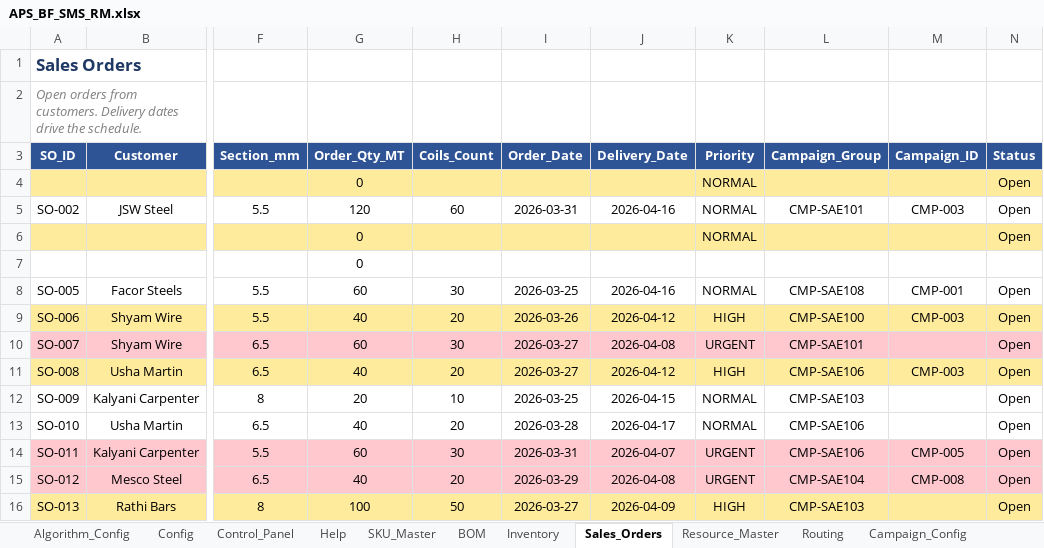
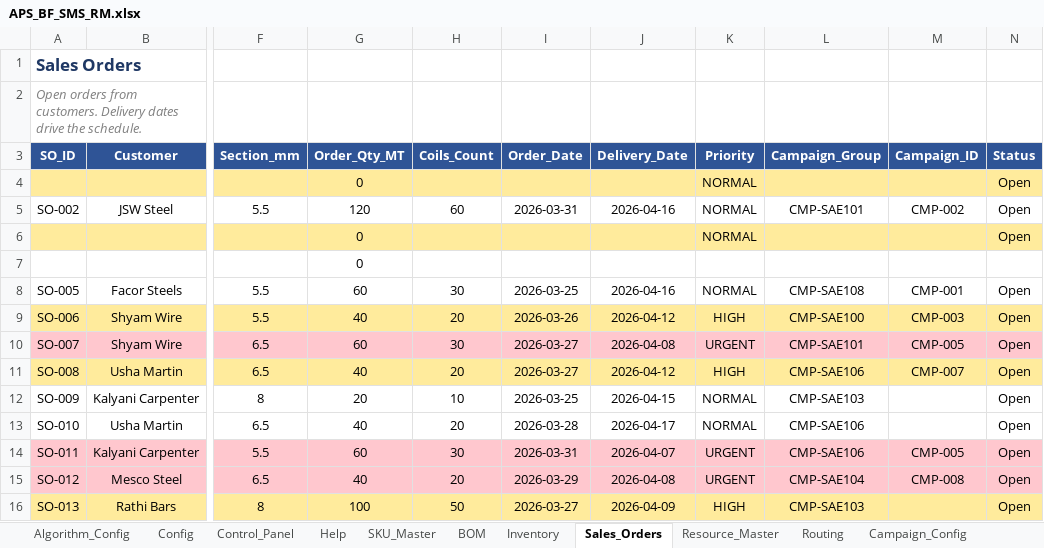
Before and after one commit to bhadkamkar9snehil/APS, an Excel workbook: APS_BF_SMS_RM.xlsx, sheet Sales_Orders, drawn as a sheet; only a part is shown, gaps mark what is left out; values as stored, in another font and other column widths than the file's, no borders; the diff names each change by its address in the sheet, - before the commit and + after, or states it on an @@ line.

```diff
--- a/APS_BF_SMS_RM.xlsx (sheet Sales_Orders)
+++ b/APS_BF_SMS_RM.xlsx (sheet Sales_Orders)
-M5 (Campaign_ID): CMP-003
+M5 (Campaign_ID): CMP-002
-M10 (Campaign_ID): (empty)
+M10 (Campaign_ID): CMP-005
-M11 (Campaign_ID): CMP-003
+M11 (Campaign_ID): CMP-007
```
Also changed, not shown: sheet Routing, sheet CTP_Request, 17 other files.
